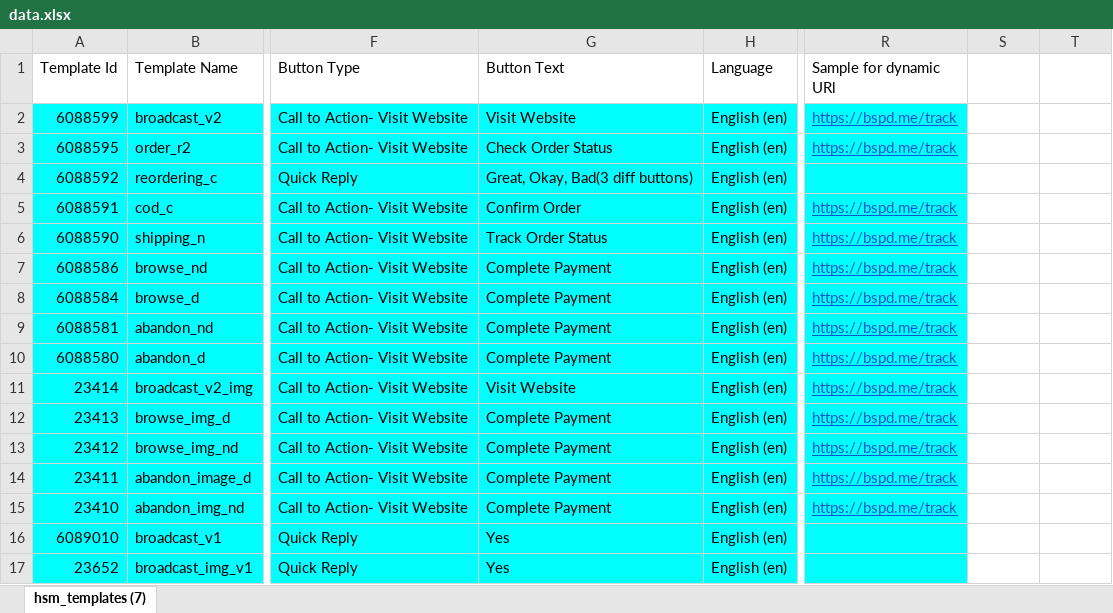
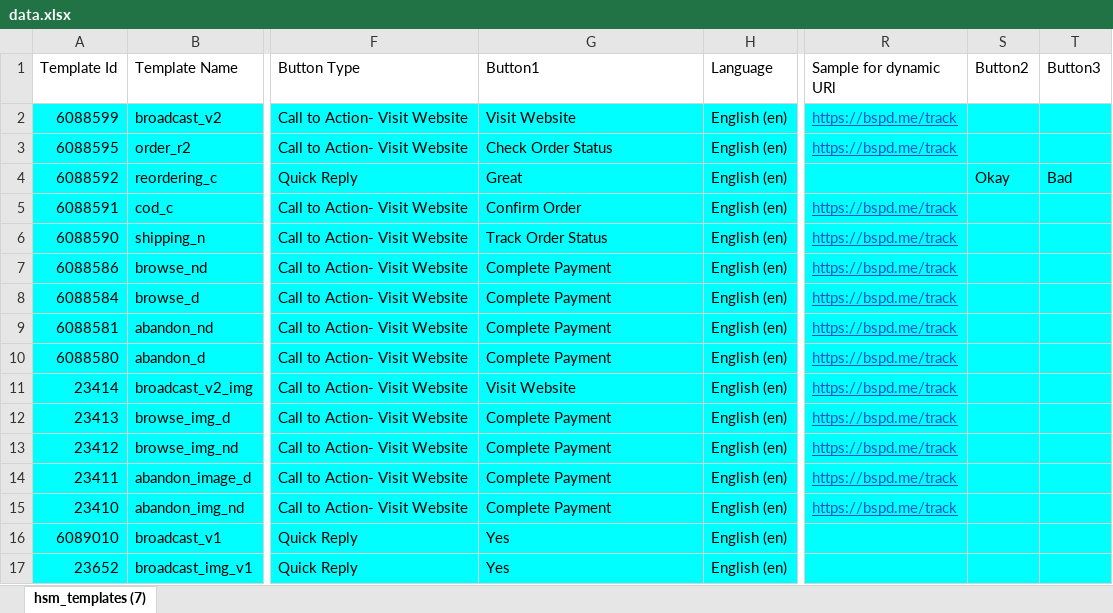
Before and after one commit to BiteSpeed-Dev/gupshupTemplateApprover-, an Excel workbook: data.xlsx, sheet hsm_templates (7), drawn as a sheet; only a part is shown, gaps mark what is left out; values as stored, in another font and other column widths than the file's, no borders; charts and pictures not drawn; the diff names each change by its address in the sheet, - before the commit and + after, or states it on an @@ line.

Commit message:
fix: dynamically handle buttons in quick reply templates

```diff
--- a/data.xlsx (sheet hsm_templates (7))
+++ b/data.xlsx (sheet hsm_templates (7))
-G1: Button Text
+G1: Button1
-S1: (empty)
+S1: Button2
-T1: (empty)
+T1: Button3
-S2:T17 fill: none
+S2:T17 fill: #00FFFF
-G4 (Button1): Great, Okay, Bad(3 diff buttons)
+G4 (Button1): Great
-S4 (Button2): (empty)
+S4 (Button2): Okay
-T4 (Button3): (empty)
+T4 (Button3): Bad
```
Also changed, not shown: 1 other file.
